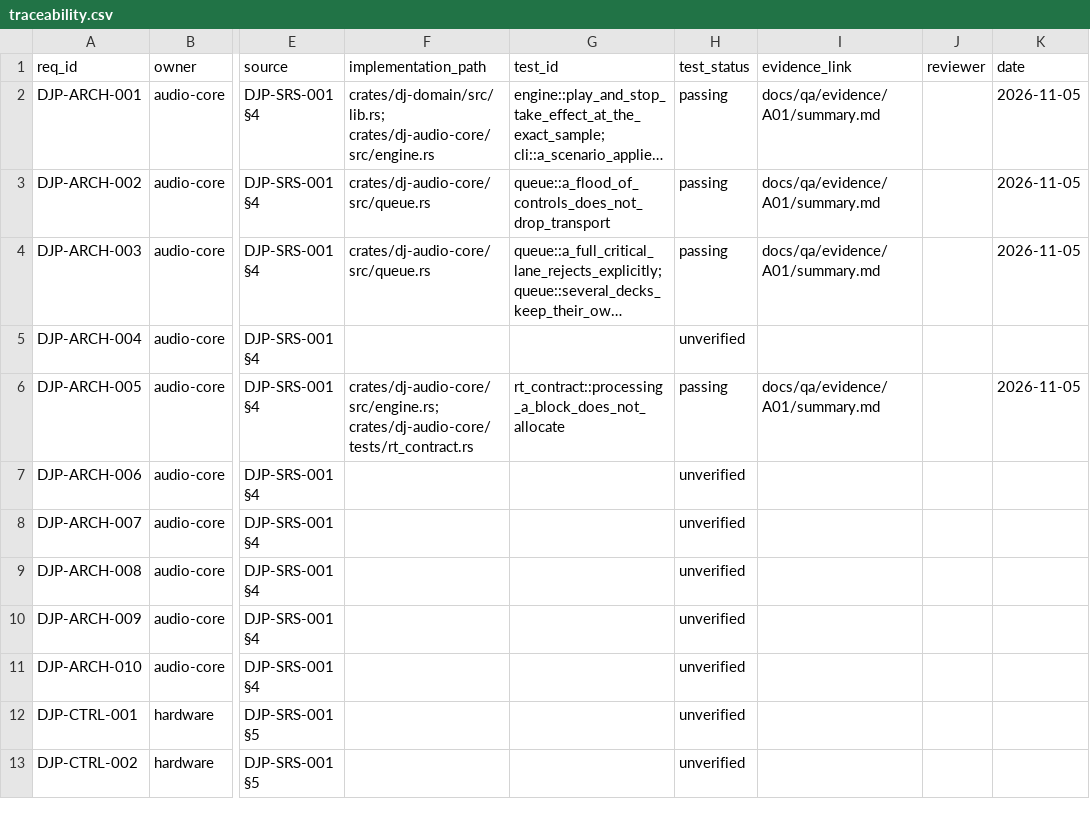
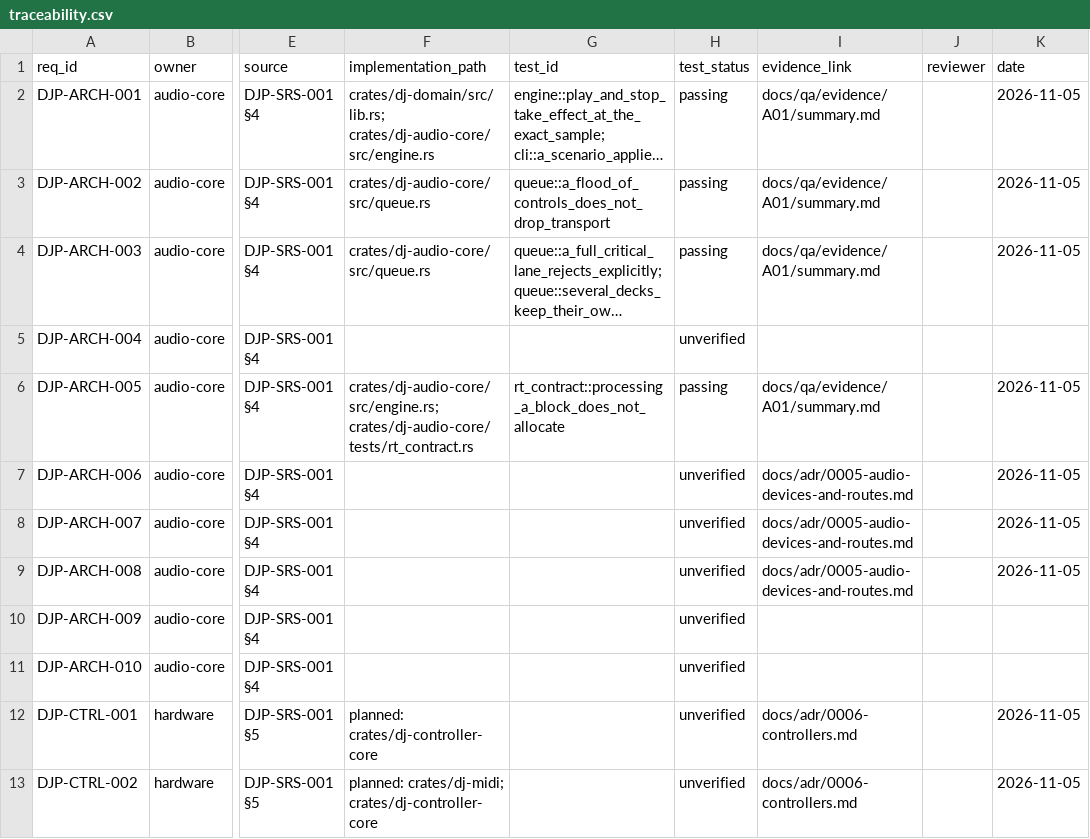
Before and after one commit to UncleAndy/hauler-dj-platform, a CSV file: docs/requirements/traceability.csv, drawn as a sheet; only a part is shown, gaps mark what is left out; long unchanged cells end in …; the diff covers the shown part only; the diff names each change by its address in the sheet, - before the commit and + after, or states it on an @@ line.

Commit message:
ADR-0005 and ADR-0006: audio devices by route, controllers by driver
The app has to work with hardware nobody knows at development time. Two decisions, taken
with the owner and recorded before more code depends on them:

ADR-0005 — audio devices. The engine addresses buses (master/cue/booth/record/aux,
DJP-ARCH-007); a device is only a set of physical channels, so the routing knowledge is
data. Capabilities come from a functional probe first, then hardware descriptors, then
the backend enumeration — A05 measured that the ALSA plugin reports 1..32 channels for
every device, so the last layer is not evidence. Identity is backend+vendor/product/
serial rather than hw:N. An unknown device gets a conservative class (2 channels) plus a
30-second calibration: measured block and period, block size raised on xruns, and a tone
per channel pair with a human answer, stored as verified/inferred/manual.

ADR-0006 — controllers. Four layers: transport (code per OS), device driver (code per
family, as a static crate in the tree), binding (data), and display state. Screens get
state plus events, not events alone: a lost event leaves the screen wrong for the rest of
the set, and position/levels are continuous values that events cannot express. The driver
declares DisplayCaps and renders; the app never learns a resolution or pixel format.
Support is a ladder: driver by VID/PID, else generic MIDI/HID with learn, else
audio-only with an honest message.

Clean-room is formal: a reading pass writes docs/hardware/s4mk3/protocol-notes.md (facts
with provenance only), an implementation pass reads that file and nothing else. Mixxx is
GPL-2.0-or-later and is a pointer to facts, never a source of code or mapping files — the
first reading pass is logged with exactly what was extracted and what was not.

Also: state-v1 grows the fields displays need in A03, not later, so A09 does not have to
break the protocol; A09 narrows to a read-only driver skeleton plus fixtures, and the
screentask stays CTRL-005.

```diff
--- a/docs/requirements/traceability.csv
+++ b/docs/requirements/traceability.csv
-I7:I9 (evidence_link): (empty)
+I7:I9 (evidence_link): docs/adr/0005-audio-devices-and-routes.md
-K7:K9 (date): (empty)
+K7:K9 (date): 2026-11-05
-F12 (implementation_path): (empty)
+F12 (implementation_path): planned: crates/dj-controller-core
-I12:I13 (evidence_link): (empty)
+I12:I13 (evidence_link): docs/adr/0006-controllers.md
-K12:K13 (date): (empty)
+K12:K13 (date): 2026-11-05
-F13 (implementation_path): (empty)
+F13 (implementation_path): planned: crates/dj-midi; crates/dj-controller-core
```
Also changed, not shown: 26 edited cells elsewhere in this file, 11 other files.
